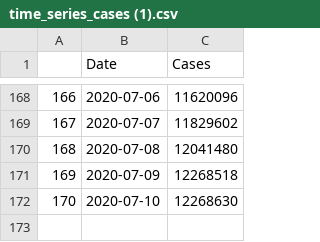
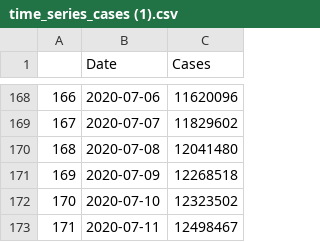
Before and after one commit to imZain448/Covid_19_Dashboard, a CSV file: Data/time_series_cases (1).csv, drawn as a sheet; only a part is shown, gaps mark what is left out.

```diff
--- a/Data/time_series_cases (1).csv
+++ b/Data/time_series_cases (1).csv
@@ -171,2 +171,3 @@
 169,2020-07-09,12268518
-170,2020-07-10,12268630
+170,2020-07-10,12323502
+171,2020-07-11,12498467
```
Also changed, not shown: Data/time_series_deaths.csv, Data/time_series_recovery.csv, 1 other file.
